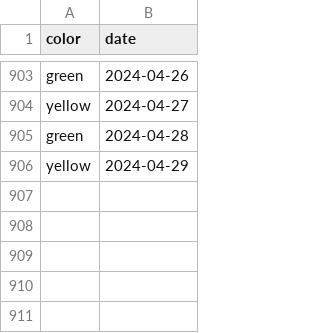
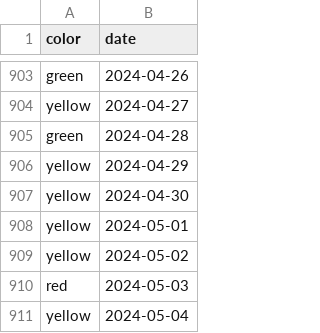
Before and after one commit to shibaji7/SD_RT_SWF_Monitoring, a CSV file: assets/data/Colors.csv, drawn as a sheet; only a part is shown, gaps mark what is left out; the diff names each change by its address in the sheet, - before the commit and + after, or states it on an @@ line.

```diff
--- a/assets/data/Colors.csv
+++ b/assets/data/Colors.csv
+row 907: yellow | 2024-04-30
+row 908: yellow | 2024-05-01
+row 909: yellow | 2024-05-02
+row 910: red | 2024-05-03
+row 911: yellow | 2024-05-04
```
Also changed, not shown: assets/data/FL.csv, 31 other files.
